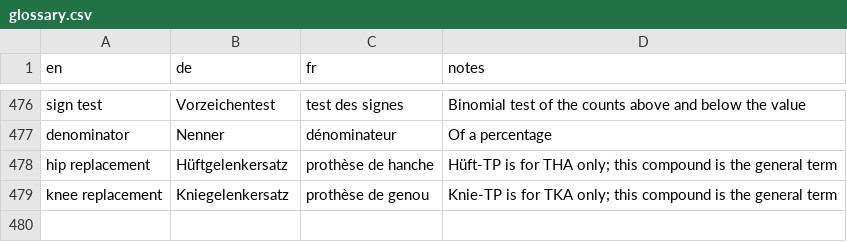
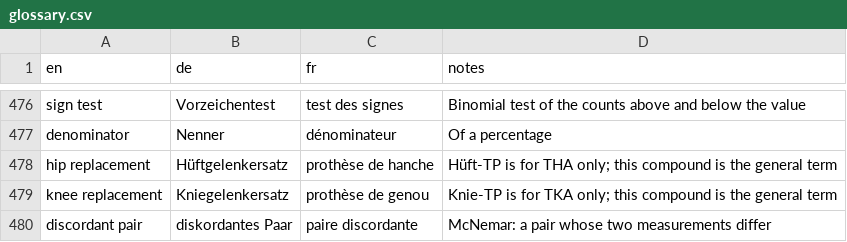
Before and after one commit to hfr-ortho/stats-formation, a CSV file: docs/glossary.csv, drawn as a sheet; only a part is shown, gaps mark what is left out.

```diff
--- a/docs/glossary.csv
+++ b/docs/glossary.csv
@@ -479 +479,2 @@ hip replacement,Hüftgelenkersatz,prothèse de hanche,Hüft-TP is for THA only;
 knee replacement,Kniegelenkersatz,prothèse de genou,Knie-TP is for TKA only; this compound is the general term
+discordant pair,diskordantes Paar,paire discordante,McNemar: a pair whose two measurements differ
```
Also changed, not shown: 15 other files.
